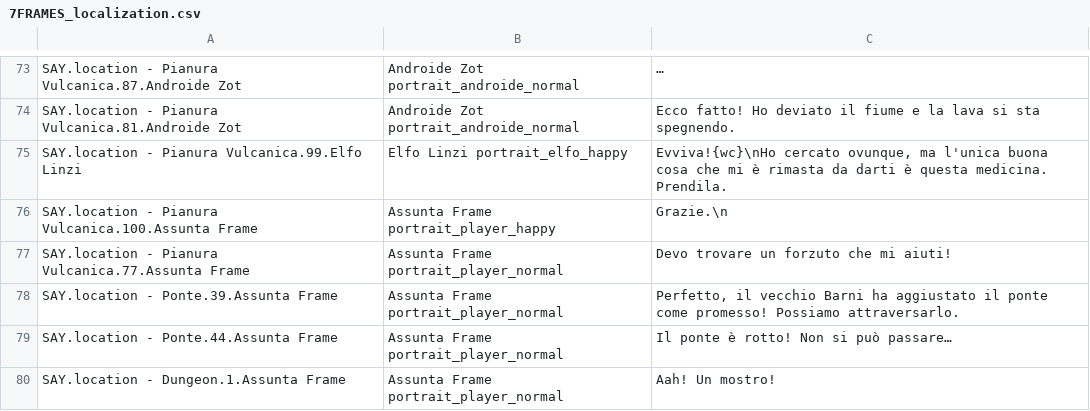
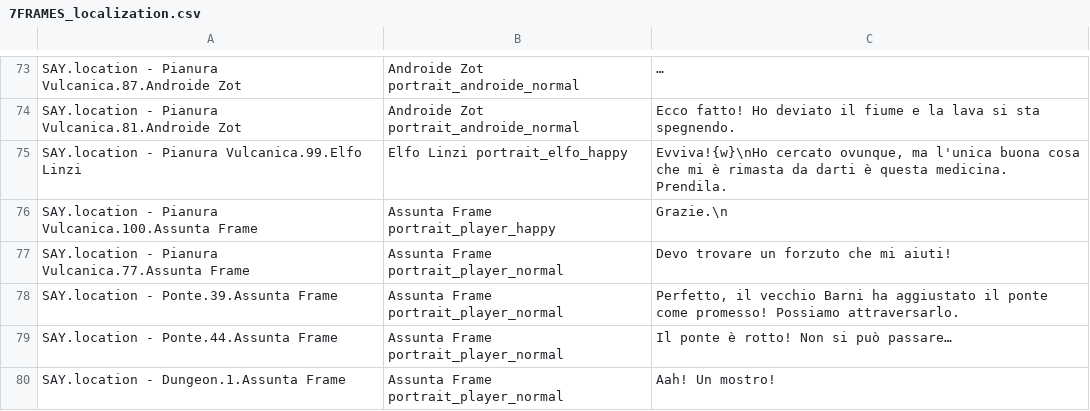
Before and after one commit to 2042ed/JAM.7FRAMES, a CSV file: Assets/Texts/7FRAMES_localization.csv, drawn as a sheet; only a part is shown, gaps mark what is left out; the diff covers the shown part only.

```diff
--- a/Assets/Texts/7FRAMES_localization.csv
+++ b/Assets/Texts/7FRAMES_localization.csv
@@ -74,3 +74,3 @@ SAY.location - Pianura Vulcanica.87.Androide Zot,Androide Zot portrait_androide_
 SAY.location - Pianura Vulcanica.81.Androide Zot,Androide Zot portrait_androide_normal ,Ecco fatto! Ho deviato il fiume e la lava si sta spegnendo.
-SAY.location - Pianura Vulcanica.99.Elfo Linzi,Elfo Linzi portrait_elfo_happy ,"Evviva!{wc}\nHo cercato ovunque, ma l'unica buona cosa che mi è rimasta da darti è questa medicina. Prendila."
+SAY.location - Pianura Vulcanica.99.Elfo Linzi,Elfo Linzi portrait_elfo_happy ,"Evviva!{w}\nHo cercato ovunque, ma l'unica buona cosa che mi è rimasta da darti è questa medicina. Prendila."
 SAY.location - Pianura Vulcanica.100.Assunta Frame,Assunta Frame portrait_player_happy ,Grazie.\n
```
Also changed, not shown: 18 edited cells elsewhere in this file.
